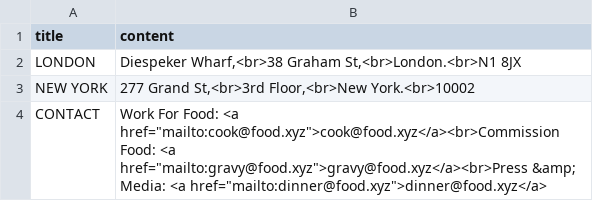
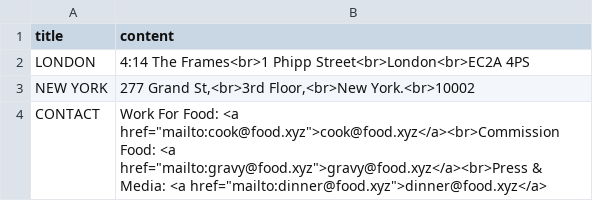
Before and after one commit to aaiiintt/food_new_site, a CSV file: data/contact.csv, drawn as a sheet.

Commit message:
Update contact.csv

```diff
--- a/data/contact.csv
+++ b/data/contact.csv
@@ -1,4 +1,4 @@
 "title","content"
-"LONDON","Diespeker Wharf,<br>38 Graham St,<br>London.<br>N1 8JX"
+"LONDON","4:14 The Frames<br>1 Phipp Street<br>London<br>EC2A 4PS"
 "NEW YORK","277 Grand St,<br>3rd Floor,<br>New York.<br>10002"
-"CONTACT","Work For Food: <a href=""mailto:cook@food.xyz"">cook@food.xyz</a><br>Commission Food: <a href=""mailto:gravy@food.xyz"">gravy@food.xyz</a><br>Press &amp; Media: <a href=""mailto:dinner@food.xyz"">dinner@food.xyz</a>"
+"CONTACT","Work For Food: <a href=""mailto:cook@food.xyz"">cook@food.xyz</a><br>Commission Food: <a href=""mailto:gravy@food.xyz"">gravy@food.xyz</a><br>Press & Media: <a href=""mailto:dinner@food.xyz"">dinner@food.xyz</a>"
```
